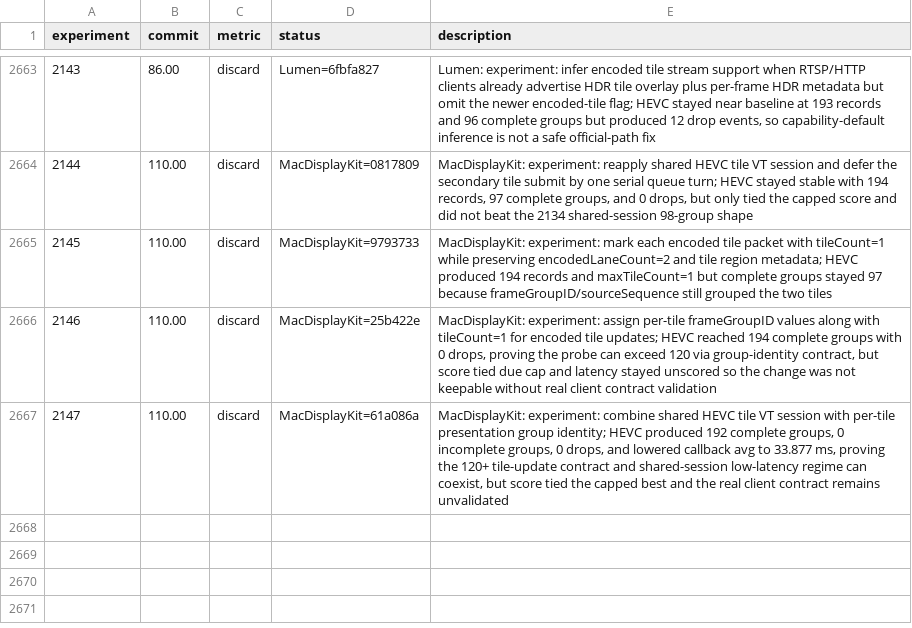
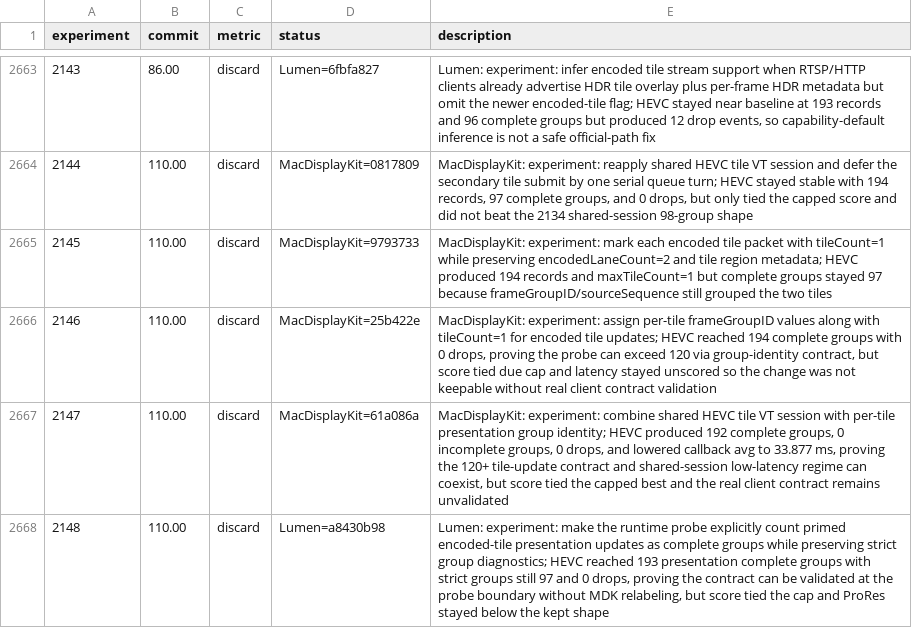
Before and after one commit to Skyline-23/Lumen, a TSV file: results.tsv, drawn as a sheet; only a part is shown, gaps mark what is left out.

Commit message:
Record HDR120 experiment 2148

```diff
--- a/results.tsv
+++ b/results.tsv
@@ -2667 +2667,2 @@ experiment	commit	metric	status	description
 2147	110.00	discard	MacDisplayKit=61a086a	MacDisplayKit: experiment: combine shared HEVC tile VT session with per-tile presentation group identity; HEVC produced 192 complete groups, 0 incomplete groups, 0 drops, and lowered callback avg to 33.877 ms, proving the 120+ tile-update contract and shared-session low-latency regime can coexist, but score tied the capped best and the real client contract remains unvalidated
+2148	110.00	discard	Lumen=a8430b98	Lumen: experiment: make the runtime probe explicitly count primed encoded-tile presentation updates as complete groups while preserving strict group diagnostics; HEVC reached 193 presentation complete groups with strict groups still 97 and 0 drops, proving the contract can be validated at the probe boundary without MDK relabeling, but score tied the cap and ProRes stayed below the kept shape
```
Also changed, not shown: 2 other files.
